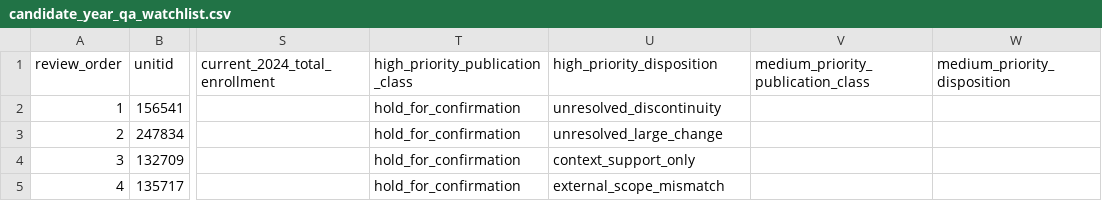
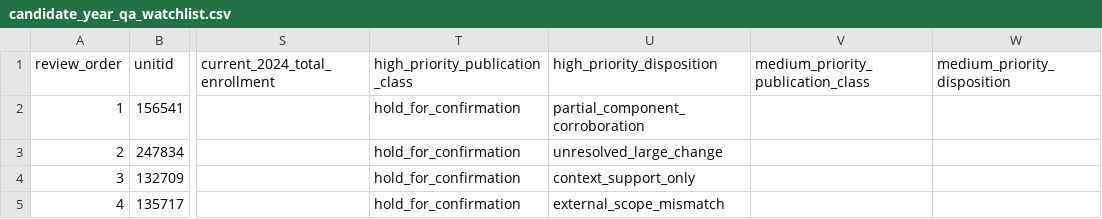
Before and after one commit to Joseph-Th/higher_education_and_immigration_demo, a CSV file: downloads/candidate_year_qa_watchlist.csv, drawn as a sheet; only a part is shown, gaps mark what is left out; the diff names each change by its address in the sheet, - before the commit and + after, or states it on an @@ line.

```diff
--- a/downloads/candidate_year_qa_watchlist.csv
+++ b/downloads/candidate_year_qa_watchlist.csv
-U2 (high_priority_disposition): unresolved_discontinuity
+U2 (high_priority_disposition): partial_component_corroboration
```
Also changed, not shown: downloads/qa_resolution_log.csv, 6 other files.
